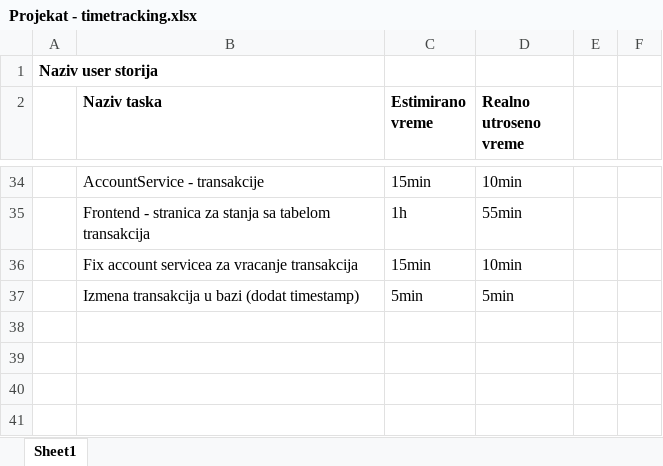
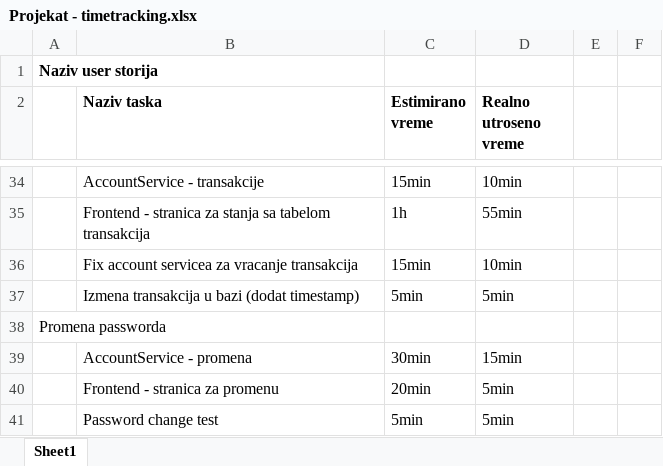
Before and after one commit to bd-infg/MoneyTransferApp, an Excel workbook: Projekat - timetracking.xlsx, sheet Sheet1, drawn as a sheet; only a part is shown, gaps mark what is left out; values as stored, in another font and other column widths than the file's, no borders; the diff names each change by its address in the sheet, - before the commit and + after, or states it on an @@ line.

Commit message:
Implemented password change

```diff
--- a/Projekat - timetracking.xlsx (sheet Sheet1)
+++ b/Projekat - timetracking.xlsx (sheet Sheet1)
+row 38: Promena passworda
+row 39:  | AccountService - promena | 30min | 15min
+row 40:  | Frontend - stranica za promenu | 20min | 5min
+row 41:  | Password change test | 5min | 5min
```
Also changed, not shown: 10 other files.
